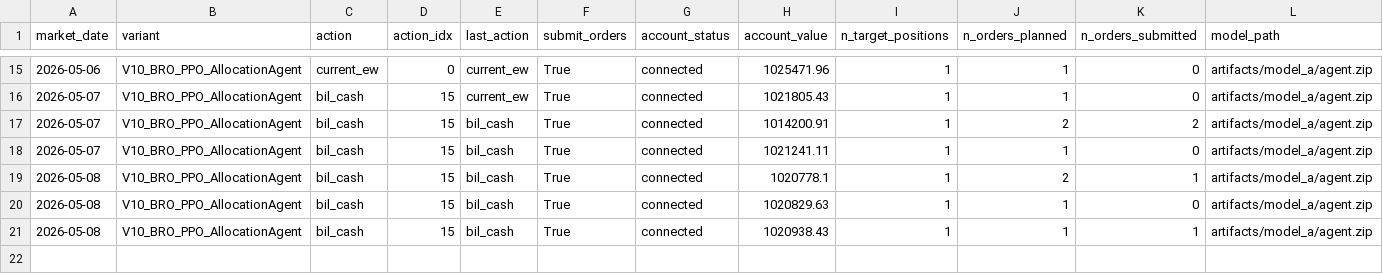
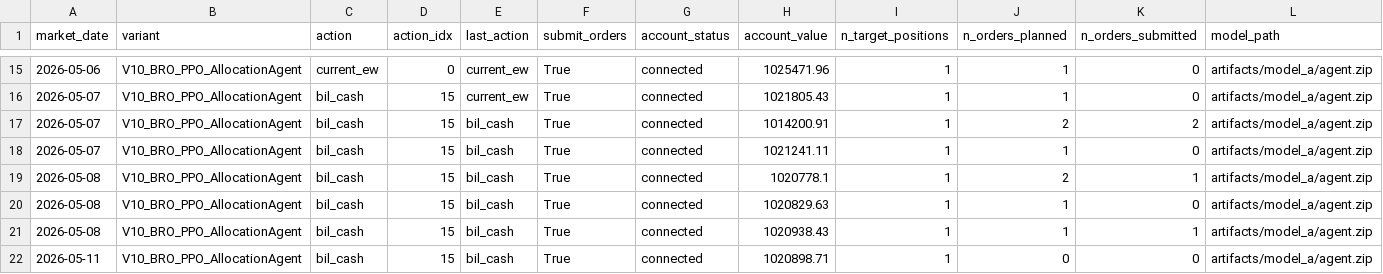
Before and after one commit to FinTechEntrepreneurldz/Base_Model_BR_PPO, a CSV file: logs/model_a/health/signal_history.csv, drawn as a sheet; only a part is shown, gaps mark what is left out; rows hold the shown columns only; the diff names each change by its address in the sheet, - before the commit and + after, or states it on an @@ line.

```diff
--- a/logs/model_a/health/signal_history.csv
+++ b/logs/model_a/health/signal_history.csv
+row 22: 2026-05-11 | V10_BRO_PPO_AllocationAgent | bil_cash | 15 | bil_cash | True | connected | 1020898.71 | 1 | 0 | 0 | artifacts/model_a/agent.zip
```
Also changed, not shown: logs/model_a/decisions/decisions.csv, logs/model_a/decisions/latest_decision.csv, 7 other files.
